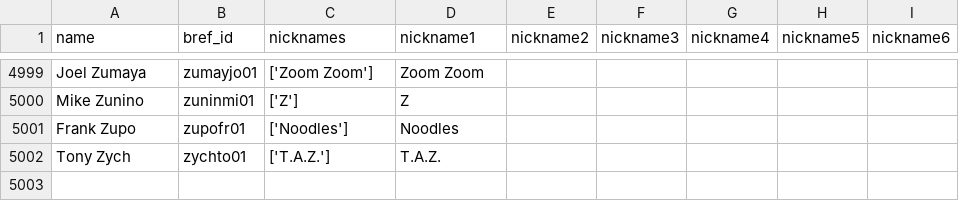
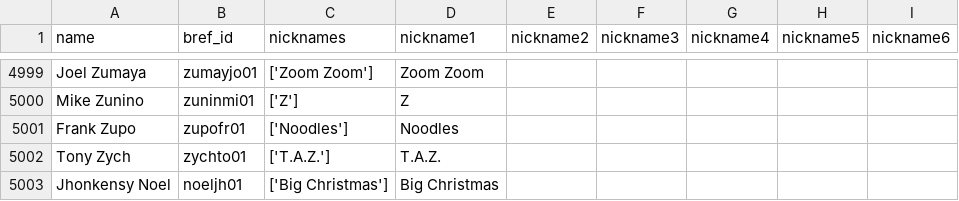
Before and after one commit to mgula57/mlb_showdown_card_bot, a CSV file: mlb_showdown_bot/nicknames.csv, drawn as a sheet; only a part is shown, gaps mark what is left out.

```diff
--- a/mlb_showdown_bot/nicknames.csv
+++ b/mlb_showdown_bot/nicknames.csv
@@ -5002 +5002,2 @@ Frank Zupo,zupofr01,['Noodles'],Noodles,,,,,
 Tony Zych,zychto01,['T.A.Z.'],T.A.Z.,,,,,
+Jhonkensy Noel,noeljh01,['Big Christmas'],Big Christmas,,,,,
```
Also changed, not shown: 40 other files.
